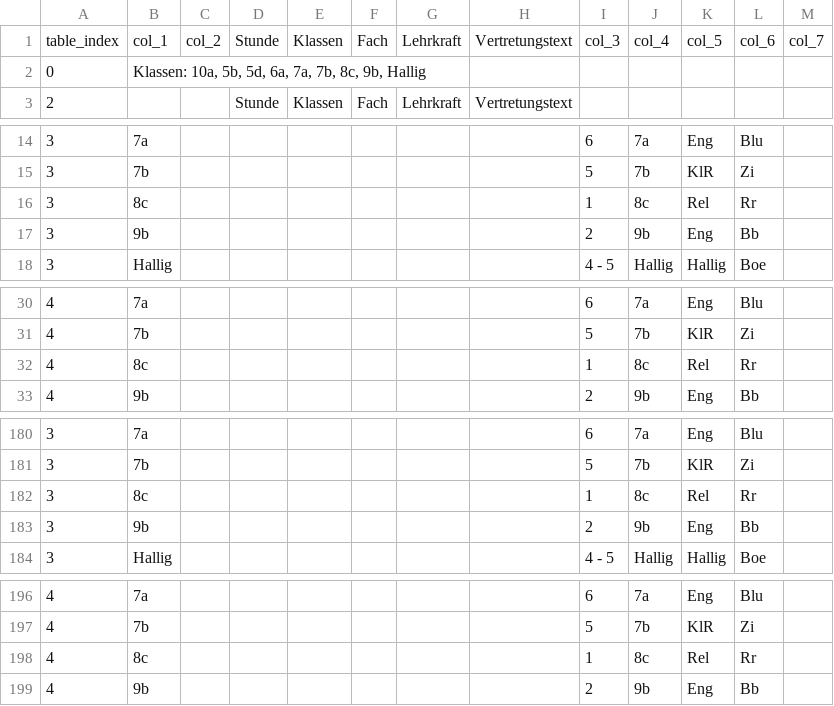
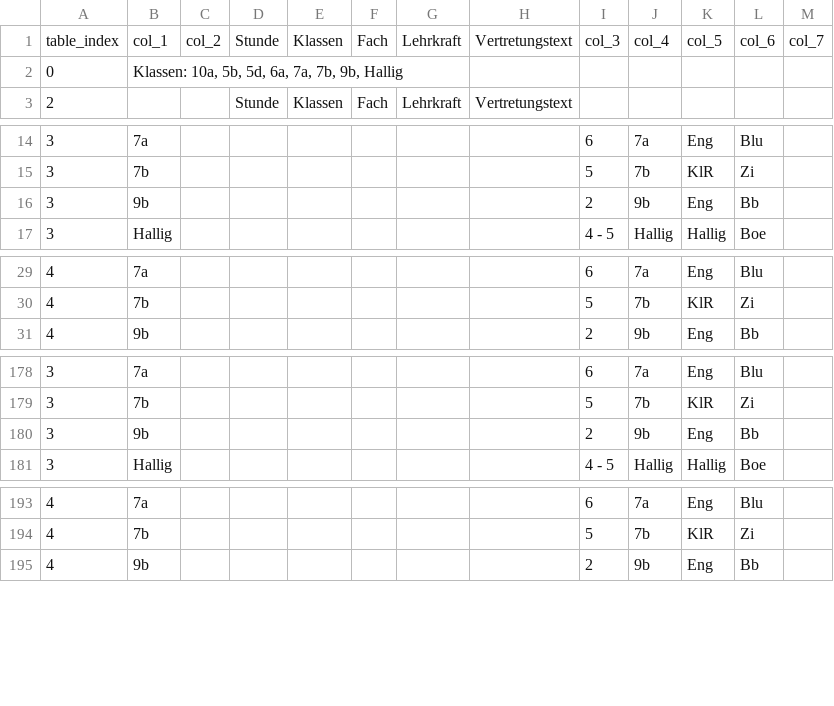
Before and after one commit to iluvatar80/untis-monitor, a CSV file: docs/webuntis_subst.csv, drawn as a sheet; only a part is shown, gaps mark what is left out; the diff covers the shown part only.

```diff
--- a/docs/webuntis_subst.csv
+++ b/docs/webuntis_subst.csv
@@ -1,3 +1,3 @@
 table_index,col_1,col_2,Stunde,Klassen,Fach,Lehrkraft,Vertretungstext,col_3,col_4,col_5,col_6,col_7
-0,"Klassen: 10a, 5b, 5d, 6a, 7a, 7b, 8c, 9b, Hallig",,,,,,,,,,,
+0,"Klassen: 10a, 5b, 5d, 6a, 7a, 7b, 9b, Hallig",,,,,,,,,,,
 2,,,Stunde,Klassen,Fach,Lehrkraft,Vertretungstext,,,,,
@@ -15,3 +15,2 @@
 3,7b,,,,,,,5,7b,KlR,Zi,
-3,8c,,,,,,,1,8c,Rel,Rr,
 3,9b,,,,,,,2,9b,Eng,Bb,
@@ -31,3 +30,2 @@
 4,7b,,,,,,,5,7b,KlR,Zi,
-4,8c,,,,,,,1,8c,Rel,Rr,
 4,9b,,,,,,,2,9b,Eng,Bb,
@@ -181,3 +179,2 @@
 3,7b,,,,,,,5,7b,KlR,Zi,
-3,8c,,,,,,,1,8c,Rel,Rr,
 3,9b,,,,,,,2,9b,Eng,Bb,
@@ -197,3 +194,2 @@
 4,7b,,,,,,,5,7b,KlR,Zi,
-4,8c,,,,,,,1,8c,Rel,Rr,
 4,9b,,,,,,,2,9b,Eng,Bb,
```
Also changed, not shown: 1 edited cell elsewhere in this file, docs/untis_subst_normalized.csv, 7 other files.
